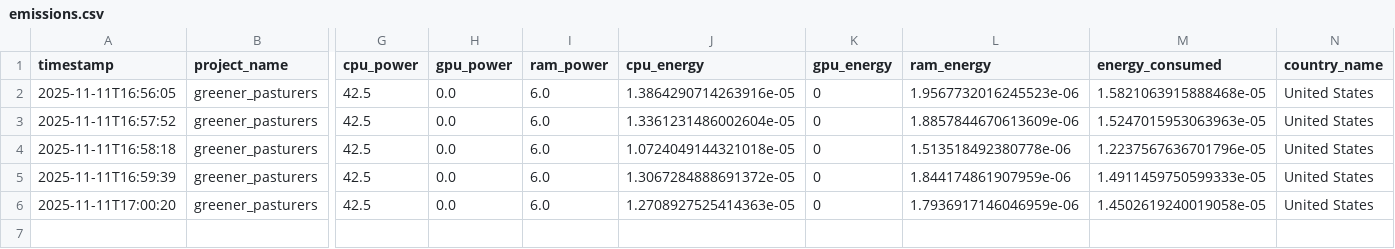
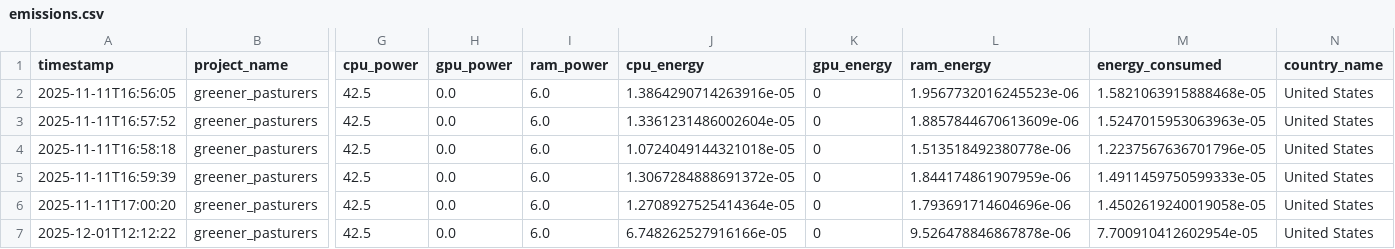
Before and after one commit to ehealy19/Greener_Pastures, a CSV file: emissions.csv, drawn as a sheet; only a part is shown, gaps mark what is left out; rows hold the shown columns only; the diff names each change by its address in the sheet, - before the commit and + after, or states it on an @@ line.

```diff
--- a/emissions.csv
+++ b/emissions.csv
-J6 (cpu_energy): 1.2708927525414363e-05
+J6 (cpu_energy): 1.2708927525414364e-05
-L6 (ram_energy): 1.7936917146046959e-06
+L6 (ram_energy): 1.793691714604696e-06
+row 7: 2025-12-01T12:12:22 | greener_pasturers | 42.5 | 0.0 | 6.0 | 6.748262527916166e-05 | 0 | 9.526478846867878e-06 | 7.700910412602954e-05 | United States
```
Also changed, not shown: 2 other files.
